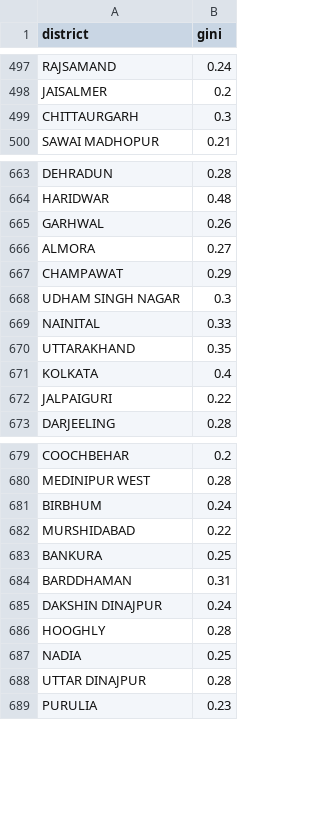
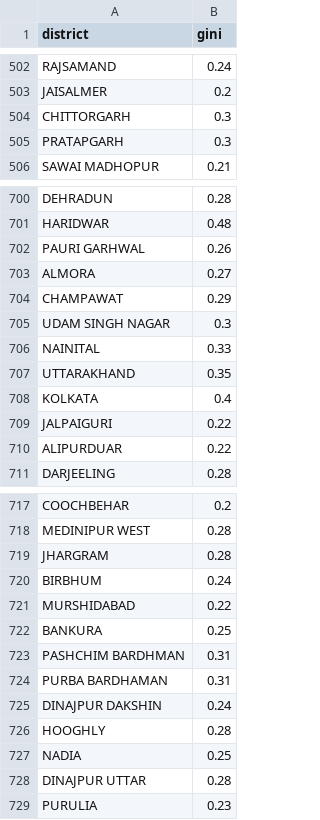
Before and after one commit to regular-life/Eco-Project, a CSV file: gini.csv, drawn as a sheet; only a part is shown, gaps mark what is left out; the diff covers the shown part only.

```diff
--- a/gini.csv
+++ b/gini.csv
@@ -498,3 +503,4 @@ RAJSAMAND,0.24
 JAISALMER,0.2
-CHITTAURGARH,0.3
+CHITTORGARH,0.3
+PRATAPGARH,0.3
 SAWAI MADHOPUR,0.21
@@ -664,6 +701,6 @@ DEHRADUN,0.28
 HARIDWAR,0.48
-GARHWAL,0.26
+PAURI GARHWAL,0.26
 ALMORA,0.27
 CHAMPAWAT,0.29
-UDHAM SINGH NAGAR,0.3
+UDAM SINGH NAGAR,0.3
 NAINITAL,0.33
@@ -672,2 +709,3 @@ KOLKATA,0.4
 JALPAIGURI,0.22
+ALIPURDUAR,0.22
 DARJEELING,0.28
@@ -680,2 +718,3 @@ COOCHBEHAR,0.2
 MEDINIPUR WEST,0.28
+JHARGRAM,0.28
 BIRBHUM,0.24
@@ -683,7 +722,8 @@ MURSHIDABAD,0.22
 BANKURA,0.25
-BARDDHAMAN,0.31
-DAKSHIN DINAJPUR,0.24
+PASHCHIM BARDHMAN,0.31
+PURBA BARDHAMAN,0.31
+DINAJPUR DAKSHIN,0.24
 HOOGHLY,0.28
 NADIA,0.25
-UTTAR DINAJPUR,0.28
+DINAJPUR UTTAR,0.28
 PURULIA,0.23
```
Also changed, not shown: 41 added rows, 5 removed rows, 15 moved rows and 14 edited cells elsewhere in this file, 6 other files.
